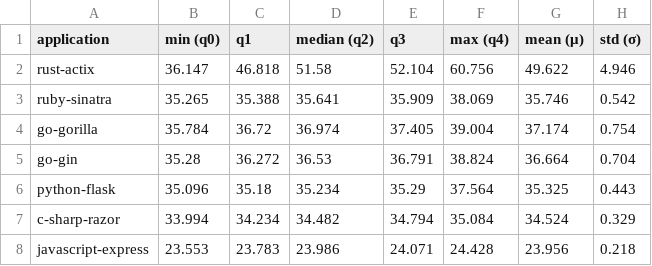
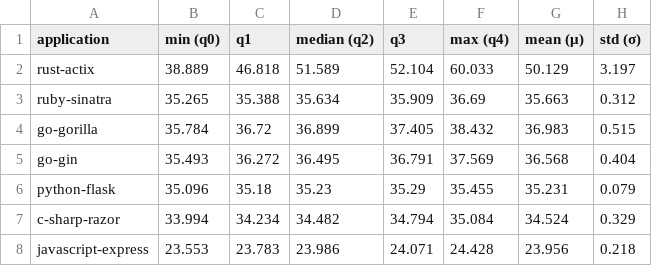
Before and after one commit to WAEC-T/data-analysis, a CSV file: result_tables/berries/descr_stats_mult_ct_running_time.csv, drawn as a sheet.

```diff
--- a/result_tables/berries/descr_stats_mult_ct_running_time.csv
+++ b/result_tables/berries/descr_stats_mult_ct_running_time.csv
@@ -1,7 +1,7 @@
 application;min (q0);q1;median (q2);q3;max (q4);mean (μ);std (σ)
-rust-actix;36.147;46.818;51.58;52.104;60.756;49.622;4.946
-ruby-sinatra;35.265;35.388;35.641;35.909;38.069;35.746;0.542
-go-gorilla;35.784;36.72;36.974;37.405;39.004;37.174;0.754
-go-gin;35.28;36.272;36.53;36.791;38.824;36.664;0.704
-python-flask;35.096;35.18;35.234;35.29;37.564;35.325;0.443
+rust-actix;38.889;46.818;51.589;52.104;60.033;50.129;3.197
+ruby-sinatra;35.265;35.388;35.634;35.909;36.69;35.663;0.312
+go-gorilla;35.784;36.72;36.899;37.405;38.432;36.983;0.515
+go-gin;35.493;36.272;36.495;36.791;37.569;36.568;0.404
+python-flask;35.096;35.18;35.23;35.29;35.455;35.231;0.079
 c-sharp-razor;33.994;34.234;34.482;34.794;35.084;34.524;0.329
```
Also changed, not shown: result_tables/berries/descr_stats_mult_ct_energy.csv, result_tables/berries/descr_stats_mult_ct_power.csv, 3 other files.
